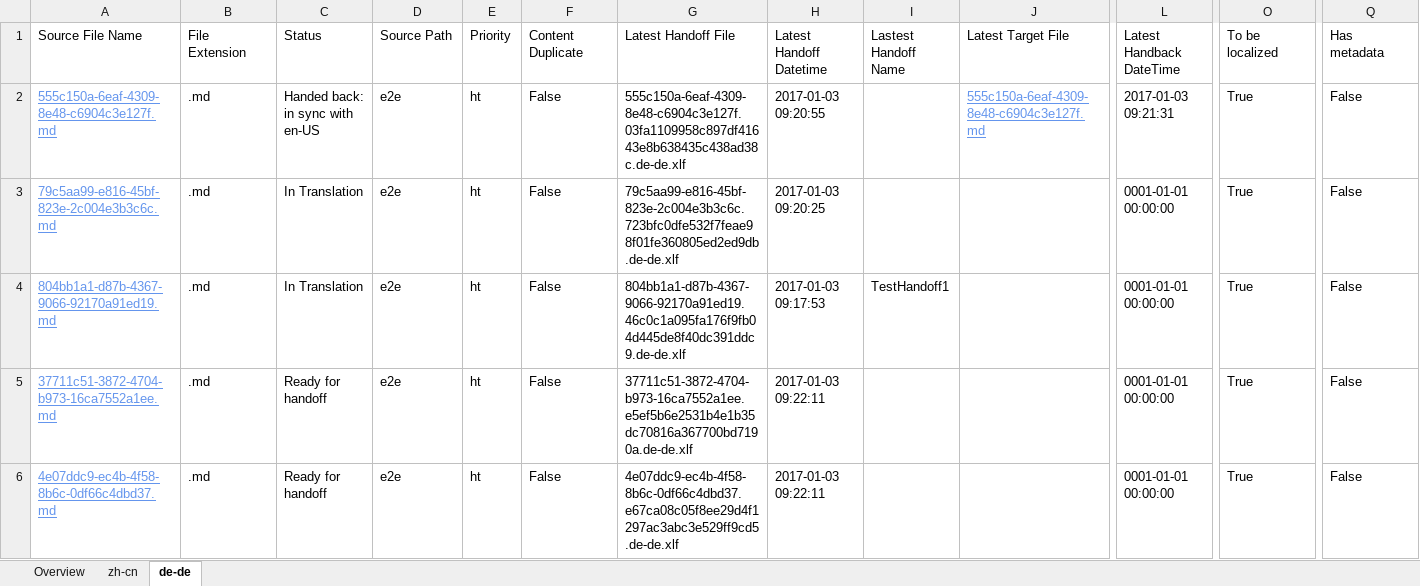
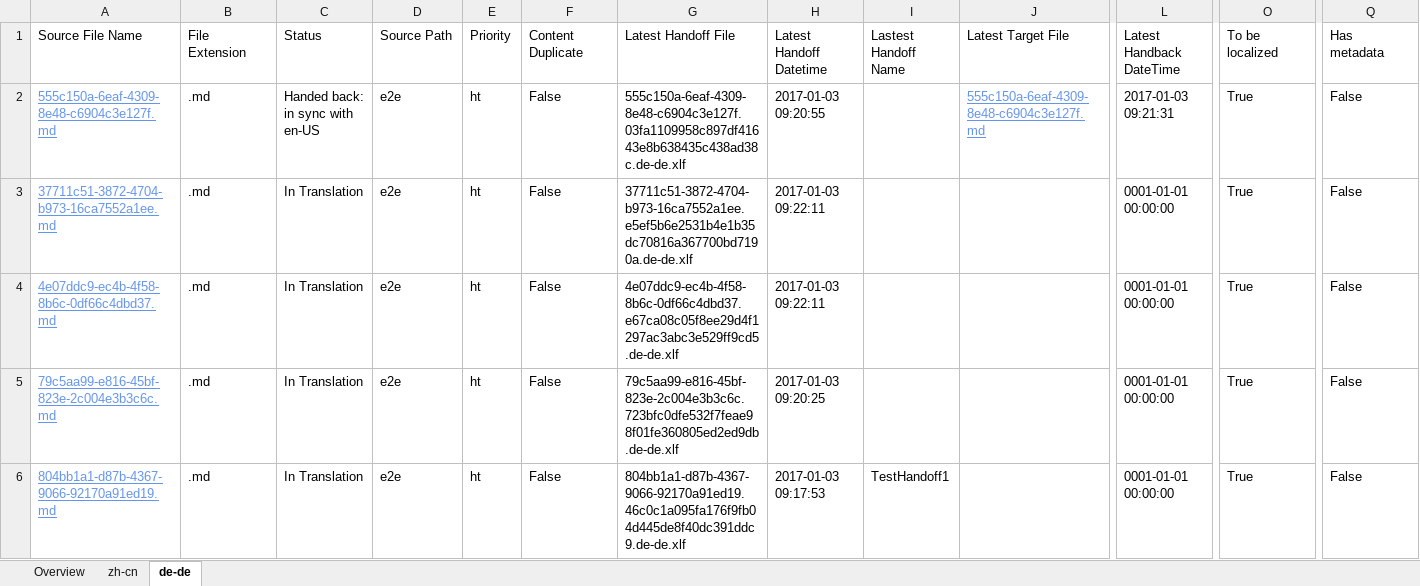
Before and after one commit to OpenLocalizationTestOrg/ol-test1-handback, an Excel workbook: ol-handback/OpenLocalizationTestOrg/ol-test1/ci/localization-status.xlsx, sheet de-de, drawn as a sheet; only a part is shown, gaps mark what is left out; values as stored, in another font and other column widths than the file's, no borders; table styles not drawn; removed rows and columns are numbered as before the commit, all else as after; rows hold the shown columns only; the diff names each change by its address in the sheet, - before the commit and + after, or states it on an @@ line.

```diff
--- a/ol-handback/OpenLocalizationTestOrg/ol-test1/ci/localization-status.xlsx (sheet de-de)
+++ b/ol-handback/OpenLocalizationTestOrg/ol-test1/ci/localization-status.xlsx (sheet de-de)
+row 3: 37711c51-3872-4704-b973-16ca7552a1ee.md | .md | In Translation | e2e | ht | False | 37711c51-3872-4704-b973-16ca7552a1ee.e5ef5b6e2531b4e1b35dc70816a367700bd7190a.de-de.xlf | 2017-01-03 09:22:11 |  |  | 0001-01-01 00:00:00 | True | False
+row 4: 4e07ddc9-ec4b-4f58-8b6c-0df66c4dbd37.md | .md | In Translation | e2e | ht | False | 4e07ddc9-ec4b-4f58-8b6c-0df66c4dbd37.e67ca08c05f8ee29d4f1297ac3abc3e529ff9cd5.de-de.xlf | 2017-01-03 09:22:11 |  |  | 0001-01-01 00:00:00 | True | False
-row 5: 37711c51-3872-4704-b973-16ca7552a1ee.md | .md | Ready for handoff | e2e | ht | False | 37711c51-3872-4704-b973-16ca7552a1ee.e5ef5b6e2531b4e1b35dc70816a367700bd7190a.de-de.xlf | 2017-01-03 09:22:11 |  |  | 0001-01-01 00:00:00 | True | False
-row 6: 4e07ddc9-ec4b-4f58-8b6c-0df66c4dbd37.md | .md | Ready for handoff | e2e | ht | False | 4e07ddc9-ec4b-4f58-8b6c-0df66c4dbd37.e67ca08c05f8ee29d4f1297ac3abc3e529ff9cd5.de-de.xlf | 2017-01-03 09:22:11 |  |  | 0001-01-01 00:00:00 | True | False
```
Also changed, not shown: sheet zh-cn, sheet Overview.
